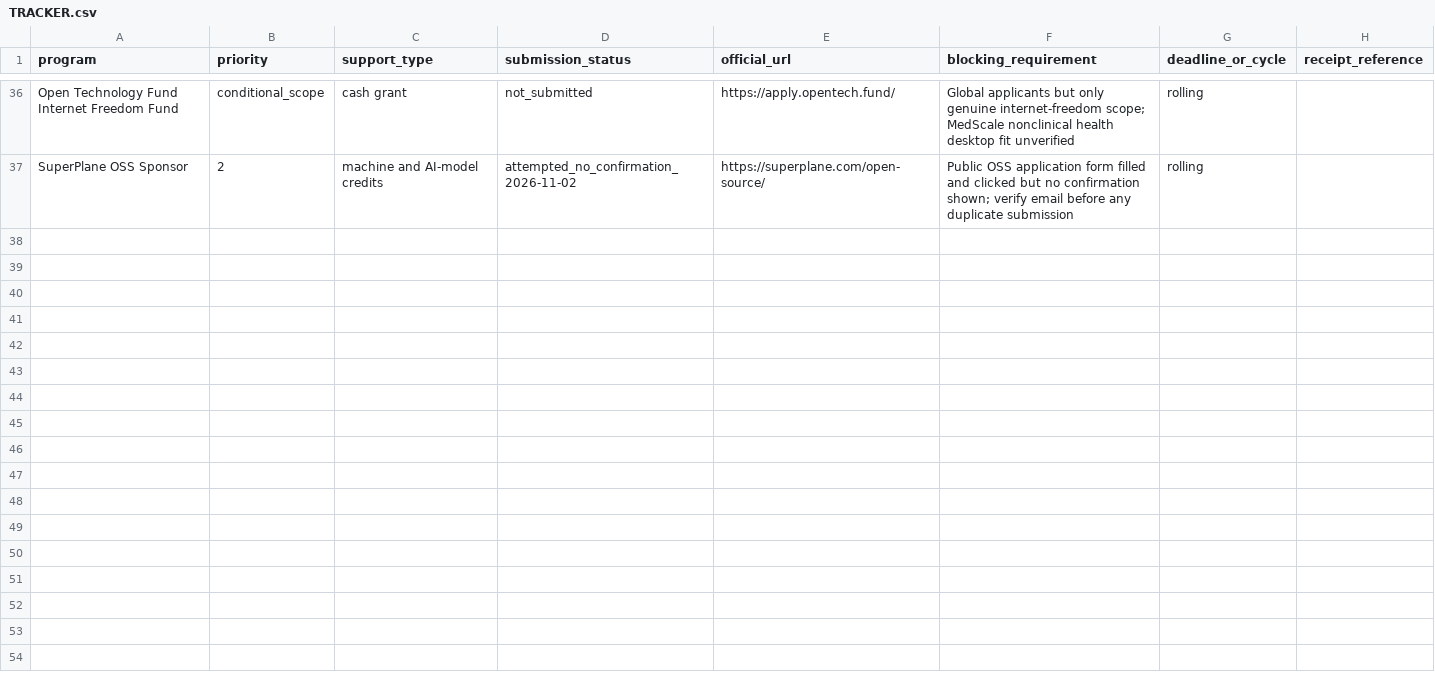
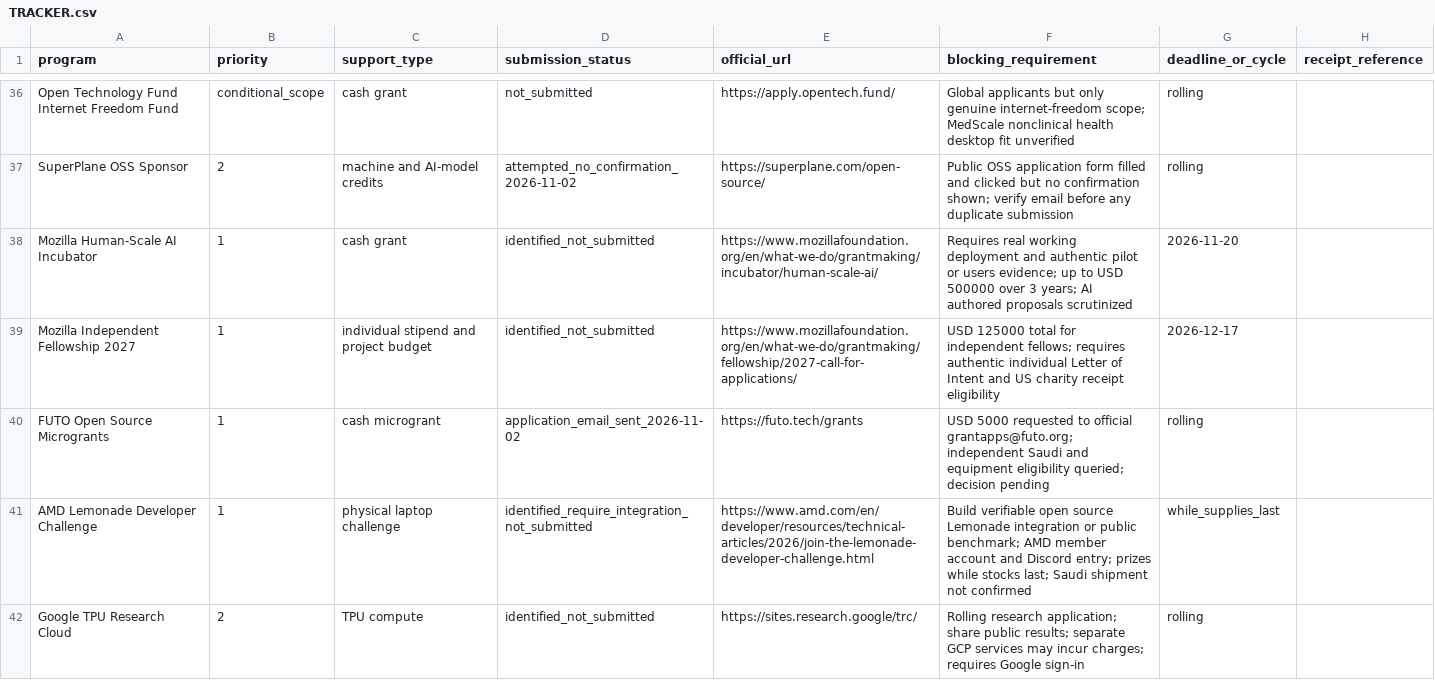
Before and after one commit to AbdulazizShehri/MedScale, a CSV file: docs/funding/TRACKER.csv, drawn as a sheet; only a part is shown, gaps mark what is left out; the diff covers the shown part only.

Commit message:
docs(funding): add 20 verified US EU global provider opportunities and FUTO application status

```diff
--- a/docs/funding/TRACKER.csv
+++ b/docs/funding/TRACKER.csv
@@ -37 +37,6 @@ Open Technology Fund Internet Freedom Fund,conditional_scope,cash grant,not_subm
 SuperPlane OSS Sponsor,2,machine and AI-model credits,attempted_no_confirmation_2026-11-02,https://superplane.com/open-source/,Public OSS application form filled and clicked but no confirmation shown; verify email before any duplicate submission,rolling,
+Mozilla Human-Scale AI Incubator,1,cash grant,identified_not_submitted,https://www.mozillafoundation.org/en/what-we-do/grantmaking/incubator/human-scale-ai/,Requires real working deployment and authentic pilot or users evidence; up to USD 500000 over 3 years; AI authored proposals scrutinized,2026-11-20,
+Mozilla Independent Fellowship 2027,1,individual stipend and project budget,identified_not_submitted,https://www.mozillafoundation.org/en/what-we-do/grantmaking/fellowship/2027-call-for-applications/,USD 125000 total for independent fellows; requires authentic individual Letter of Intent and US charity receipt eligibility,2026-12-17,
+FUTO Open Source Microgrants,1,cash microgrant,application_email_sent_2026-11-02,https://futo.tech/grants,USD 5000 requested to official grantapps@futo.org; independent Saudi and equipment eligibility queried; decision pending,rolling,
+AMD Lemonade Developer Challenge,1,physical laptop challenge,identified_require_integration_not_submitted,https://www.amd.com/en/developer/resources/technical-articles/2026/join-the-lemonade-developer-challenge.html,Build verifiable open source Lemonade integration or public benchmark; AMD member account and Discord entry; prizes while stocks last; Saudi shipment not confirmed,while_supplies_last,
+Google TPU Research Cloud,2,TPU compute,identified_not_submitted,https://sites.research.google/trc/,Rolling research application; share public results; separate GCP services may incur charges; requires Google sign-in,rolling,
```
Also changed, not shown: 14 added rows elsewhere in this file.
